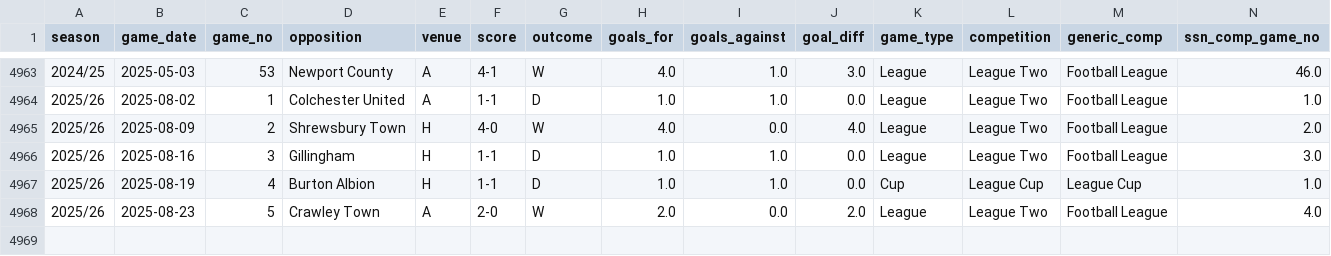
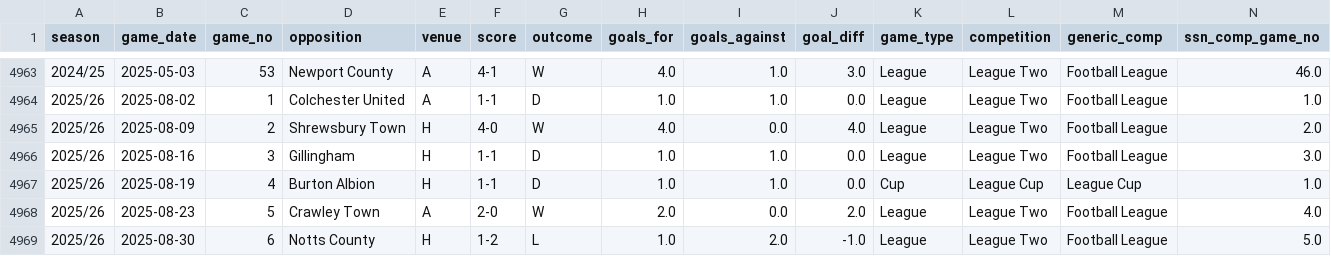
Before and after one commit to petebrown/pre-2023-data-prep, a CSV file: data/results.csv, drawn as a sheet; only a part is shown, gaps mark what is left out; rows hold the shown columns only; the diff names each change by its address in the sheet, - before the commit and + after, or states it on an @@ line.

```diff
--- a/data/results.csv
+++ b/data/results.csv
+row 4969: 2025/26 | 2025-08-30 | 6 | Notts County | H | 1-2 | L | 1.0 | 2.0 | -1.0 | League | League Two | Football League | 5.0
```
Also changed, not shown: data/goals.csv, data/player_dobs.csv, 4 other files.
